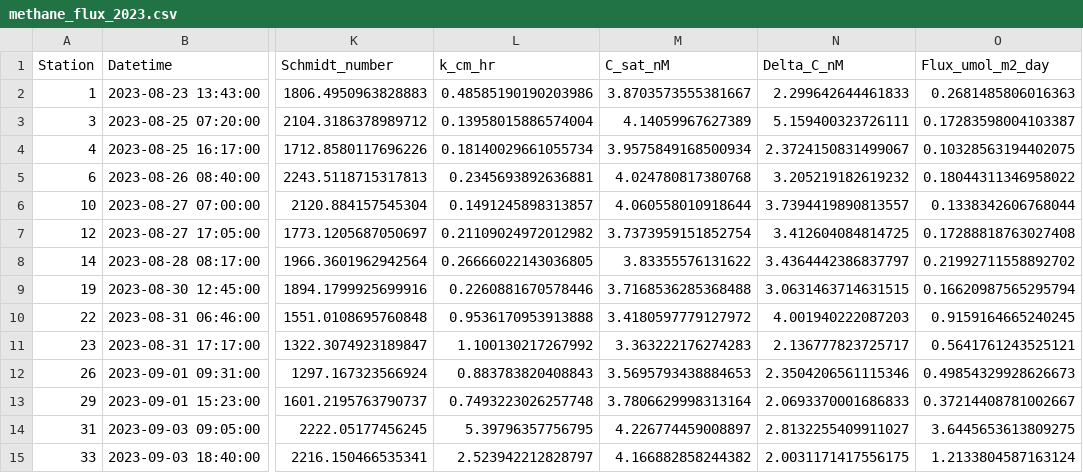
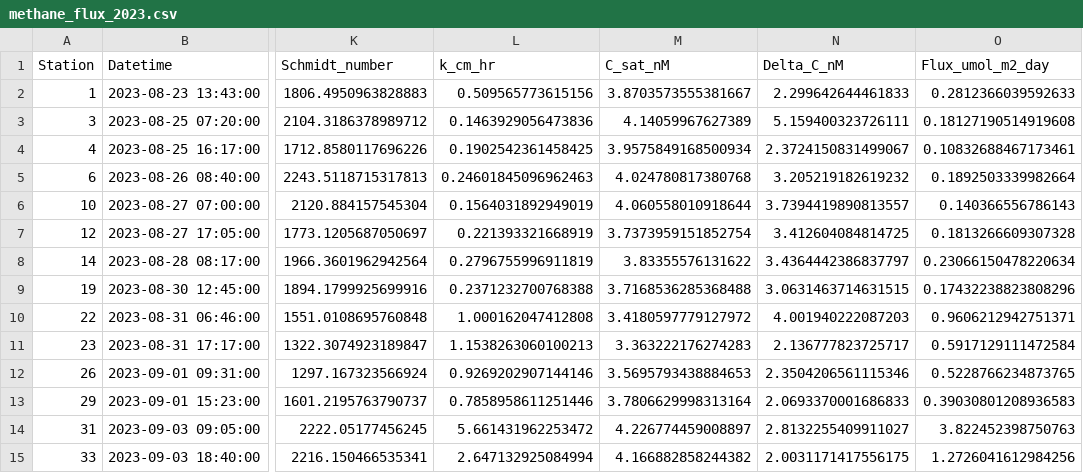
Before and after one commit to hugocruzz/GF_methane_fluxes, a CSV file: methane_flux_2023.csv, drawn as a sheet; only a part is shown, gaps mark what is left out; the diff names each change by its address in the sheet, - before the commit and + after, or states it on an @@ line.

Commit message:
Update schmidt nb to 660

```diff
--- a/methane_flux_2023.csv
+++ b/methane_flux_2023.csv
-L2 (k_cm_hr): 0.48585190190203986
+L2 (k_cm_hr): 0.509565773615156
-O2 (Flux_umol_m2_day): 0.2681485806016363
+O2 (Flux_umol_m2_day): 0.2812366039592633
-L3 (k_cm_hr): 0.13958015886574004
+L3 (k_cm_hr): 0.1463929056473836
-O3 (Flux_umol_m2_day): 0.17283598004103387
+O3 (Flux_umol_m2_day): 0.18127190514919608
-L4 (k_cm_hr): 0.18140029661055734
+L4 (k_cm_hr): 0.1902542361458425
-O4 (Flux_umol_m2_day): 0.10328563194402075
+O4 (Flux_umol_m2_day): 0.10832688467173461
-L5 (k_cm_hr): 0.2345693892636881
+L5 (k_cm_hr): 0.24601845096962463
-O5 (Flux_umol_m2_day): 0.18044311346958022
+O5 (Flux_umol_m2_day): 0.1892503339982664
-L6 (k_cm_hr): 0.1491245898313857
+L6 (k_cm_hr): 0.1564031892949019
-O6 (Flux_umol_m2_day): 0.1338342606768044
+O6 (Flux_umol_m2_day): 0.140366556786143
-L7 (k_cm_hr): 0.21109024972012982
+L7 (k_cm_hr): 0.221393321668919
-O7 (Flux_umol_m2_day): 0.17288818763027408
+O7 (Flux_umol_m2_day): 0.1813266609307328
-L8 (k_cm_hr): 0.26666022143036805
+L8 (k_cm_hr): 0.2796755996911819
-O8 (Flux_umol_m2_day): 0.21992711558892702
+O8 (Flux_umol_m2_day): 0.23066150478220634
-L9 (k_cm_hr): 0.2260881670578446
+L9 (k_cm_hr): 0.2371232700768388
-O9 (Flux_umol_m2_day): 0.16620987565295794
+O9 (Flux_umol_m2_day): 0.17432238823808296
-L10 (k_cm_hr): 0.9536170953913888
+L10 (k_cm_hr): 1.000162047412808
-O10 (Flux_umol_m2_day): 0.9159164665240245
+O10 (Flux_umol_m2_day): 0.9606212942751371
-L11 (k_cm_hr): 1.100130217267992
+L11 (k_cm_hr): 1.1538263060100213
-O11 (Flux_umol_m2_day): 0.5641761243525121
+O11 (Flux_umol_m2_day): 0.5917129111472584
-L12 (k_cm_hr): 0.883783820408843
+L12 (k_cm_hr): 0.9269202907144146
-O12 (Flux_umol_m2_day): 0.49854329928626673
+O12 (Flux_umol_m2_day): 0.5228766234873765
-L13 (k_cm_hr): 0.7493223026257748
+L13 (k_cm_hr): 0.7858958611251446
-O13 (Flux_umol_m2_day): 0.37214408781002667
+O13 (Flux_umol_m2_day): 0.39030801208936583
-L14 (k_cm_hr): 5.39796357756795
+L14 (k_cm_hr): 5.661431962253472
-O14 (Flux_umol_m2_day): 3.6445653613809275
+O14 (Flux_umol_m2_day): 3.822452398750763
-L15 (k_cm_hr): 2.523942212828797
+L15 (k_cm_hr): 2.647132925084994
-O15 (Flux_umol_m2_day): 1.2133804587163124
+O15 (Flux_umol_m2_day): 1.2726041612984256
```
Also changed, not shown: methane_flux_2024.csv, 2 other files.
